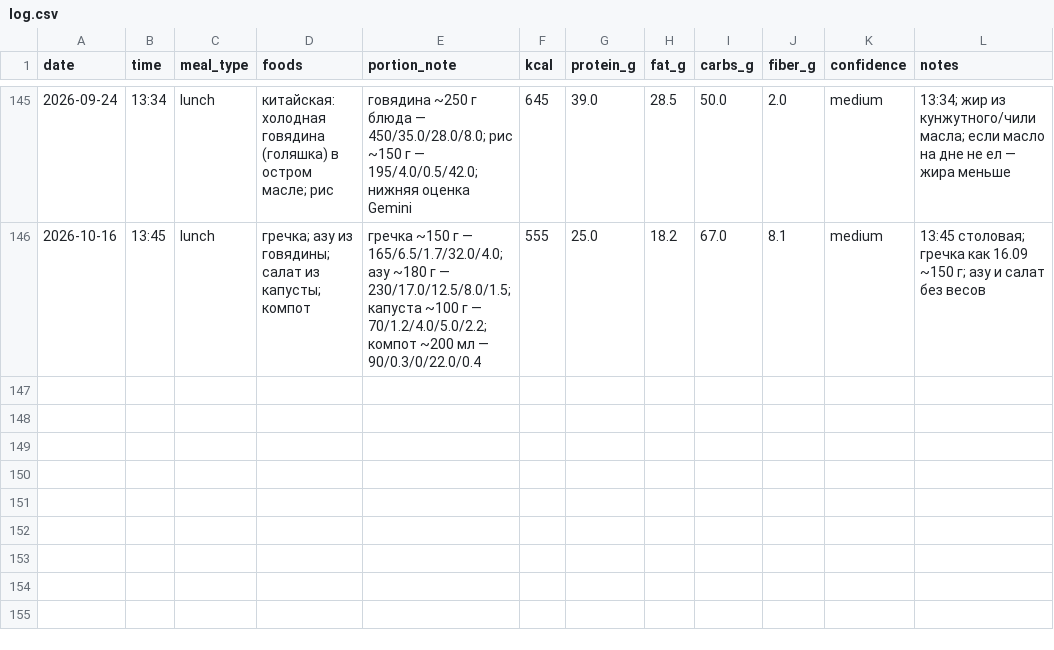
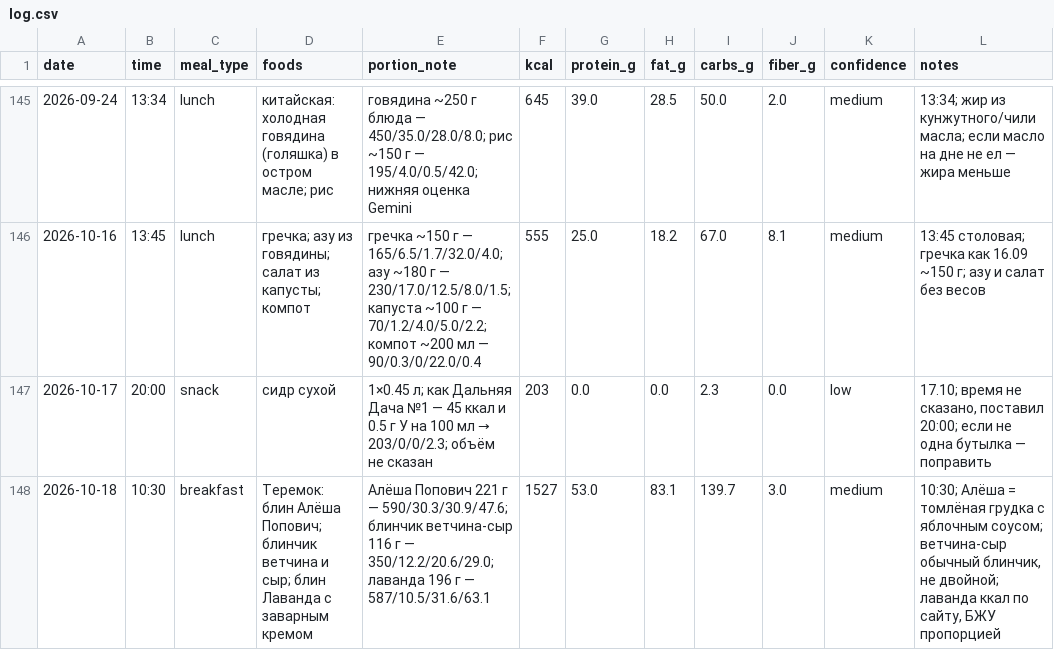
Before and after one commit to xamartinsa/goals, a CSV file: nutrition/log.csv, drawn as a sheet; only a part is shown, gaps mark what is left out.

```diff
--- a/nutrition/log.csv
+++ b/nutrition/log.csv
@@ -146 +146,3 @@ date,time,meal_type,foods,portion_note,kcal,protein_g,fat_g,carbs_g,fiber_g,conf
 2026-10-16,13:45,lunch,"гречка; азу из говядины; салат из капусты; компот","гречка ~150 г — 165/6.5/1.7/32.0/4.0; азу ~180 г — 230/17.0/12.5/8.0/1.5; капуста ~100 г — 70/1.2/4.0/5.0/2.2; компот ~200 мл — 90/0.3/0/22.0/0.4",555,25.0,18.2,67.0,8.1,medium,"13:45 столовая; гречка как 16.09 ~150 г; азу и салат без весов"
+2026-10-17,20:00,snack,"сидр сухой","1×0.45 л; как Дальняя Дача №1 — 45 ккал и 0.5 г У на 100 мл → 203/0/0/2.3; объём не сказан",203,0.0,0.0,2.3,0.0,low,"17.10; время не сказано, поставил 20:00; если не одна бутылка — поправить"
+2026-10-18,10:30,breakfast,"Теремок: блин Алёша Попович; блинчик ветчина и сыр; блин Лаванда с заварным кремом","Алёша Попович 221 г — 590/30.3/30.9/47.6; блинчик ветчина-сыр 116 г — 350/12.2/20.6/29.0; лаванда 196 г — 587/10.5/31.6/63.1",1527,53.0,83.1,139.7,3.0,medium,"10:30; Алёша = томлёная грудка с яблочным соусом; ветчина-сыр обычный блинчик, не двойной; лаванда ккал по сайту, БЖУ пропорцией"
```
Also changed, not shown: 1 other file.
